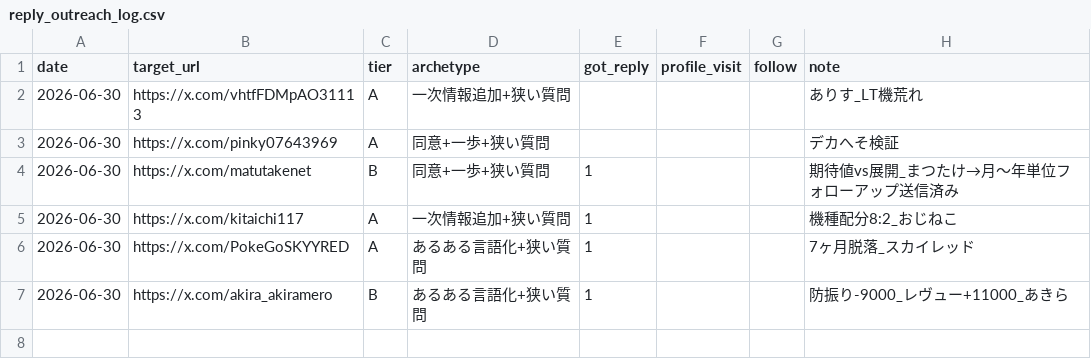
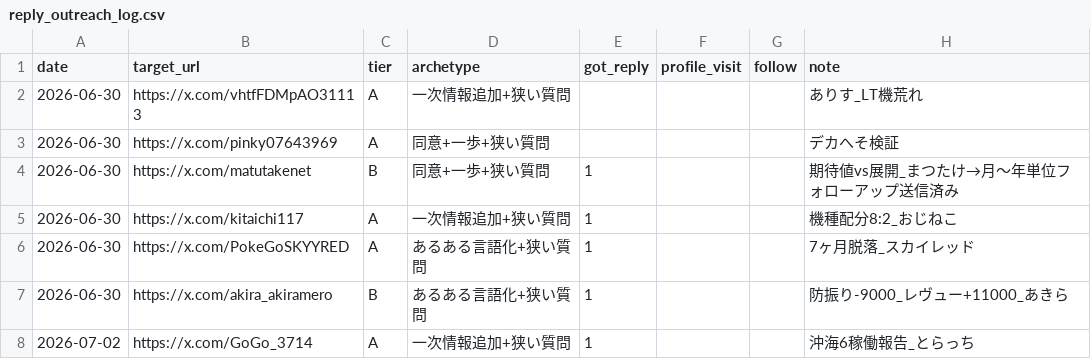
Before and after one commit to komatsu-dev-jp/-x-content-ops, a CSV file: data/reply_outreach_log.csv, drawn as a sheet; the diff names each change by its address in the sheet, - before the commit and + after, or states it on an @@ line.

```diff
--- a/data/reply_outreach_log.csv
+++ b/data/reply_outreach_log.csv
+row 8: 2026-07-02 | https://x.com/GoGo_3714 | A | 一次情報追加+狭い質問 | 1 |  |  | 沖海6稼働報告_とらっち
```
